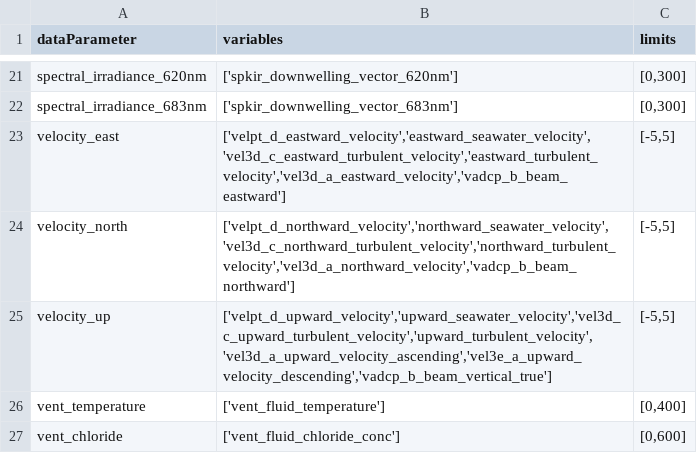
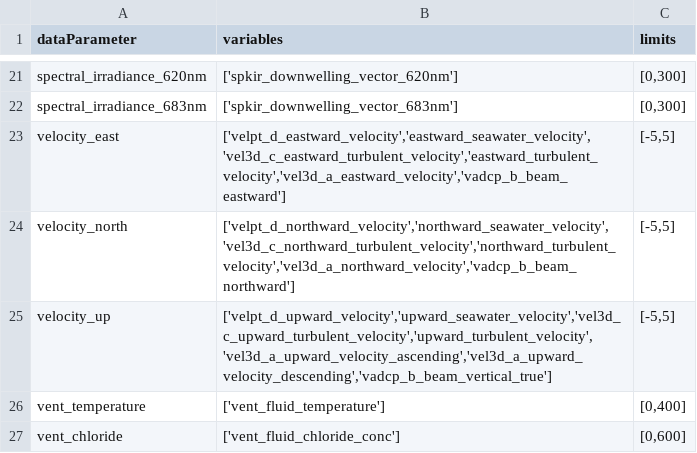
Before and after one commit to OOI-CabledArray/qartod, a CSV file: parameterMap.csv, drawn as a sheet; only a part is shown, gaps mark what is left out.

Commit message:
fixing typo in parameterMap

```diff
--- a/parameterMap.csv
+++ b/parameterMap.csv
@@ -24,3 +24,3 @@ velocity_east,"['velpt_d_eastward_velocity','eastward_seawater_velocity','vel3d_
 velocity_north,"['velpt_d_northward_velocity','northward_seawater_velocity','vel3d_c_northward_turbulent_velocity','northward_turbulent_velocity','vel3d_a_northward_velocity','vadcp_b_beam_northward']","[-5,5]"
-velocity_up,"['velpt_d_upward_velocity','upward_seawater_velocity','vel3d_c_upward_turbulent_velocity','upward_turbulent_velocity','vel3d_a_upward_velocity_ascending','vel3e_a_upward_velocity_descending','vadcp_b_beam_vertical_true']","[-5,5]"
+velocity_up,"['velpt_d_upward_velocity','upward_seawater_velocity','vel3d_c_upward_turbulent_velocity','upward_turbulent_velocity','vel3d_a_upward_velocity_ascending','vel3d_a_upward_velocity_descending','vadcp_b_beam_vertical_true']","[-5,5]"
 vent_temperature,"['vent_fluid_temperature']","[0,400]"
```
